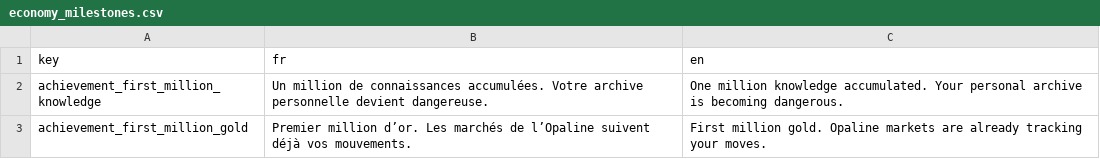
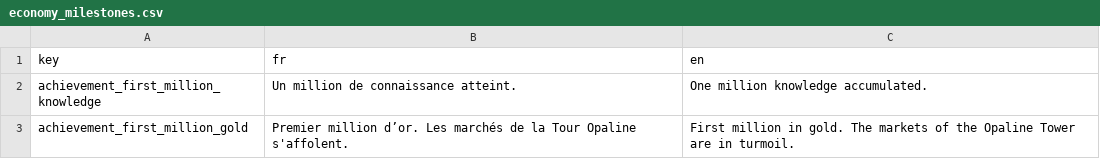
Before and after one commit to Proksimas/HackerIDLE, a CSV file: hackeridle/Game/News/TextFiles/Milestones/economy_milestones.csv, drawn as a sheet.

```diff
--- a/hackeridle/Game/News/TextFiles/Milestones/economy_milestones.csv
+++ b/hackeridle/Game/News/TextFiles/Milestones/economy_milestones.csv
@@ -1,3 +1,3 @@
 key;fr;en
-achievement_first_million_knowledge;Un million de connaissances accumulées. Votre archive personnelle devient dangereuse.;One million knowledge accumulated. Your personal archive is becoming dangerous.
-achievement_first_million_gold;Premier million d’or. Les marchés de l’Opaline suivent déjà vos mouvements.;First million gold. Opaline markets are already tracking your moves.
+achievement_first_million_knowledge;Un million de connaissance atteint.;One million knowledge accumulated.
+achievement_first_million_gold;Premier million d’or. Les marchés de la Tour Opaline s'affolent.;First million in gold. The markets of the Opaline Tower are in turmoil.
```
Also changed, not shown: hackeridle/Game/News/TextFiles/Milestones/progression_milestones.csv, 6 other files.
